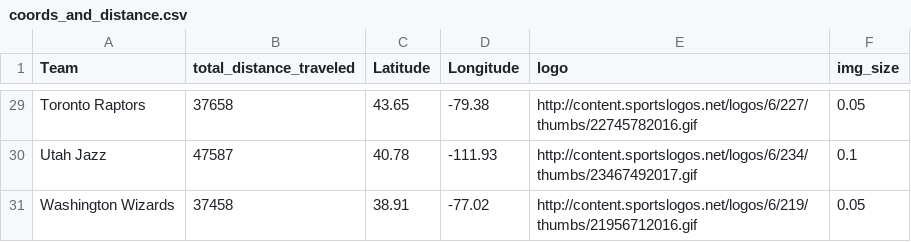
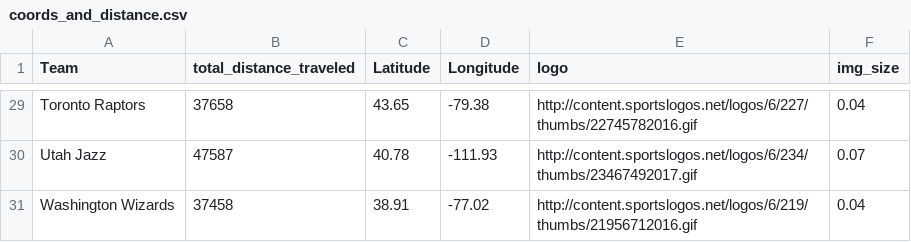
Before and after one commit to AustinStephen/CMU-NBA, a CSV file: matthew_data/coords_and_distance.csv, drawn as a sheet; only a part is shown, gaps mark what is left out; the diff covers the shown part only; the diff names each change by its address in the sheet, - before the commit and + after, or states it on an @@ line.

Commit message:
updated coords_and_distance logo sizes

```diff
--- a/matthew_data/coords_and_distance.csv
+++ b/matthew_data/coords_and_distance.csv
-F29 (img_size): 0.05
+F29 (img_size): 0.04
-F30 (img_size): 0.1
+F30 (img_size): 0.07
-F31 (img_size): 0.05
+F31 (img_size): 0.04
```
Also changed, not shown: 28 edited cells elsewhere in this file, 1 other file.
